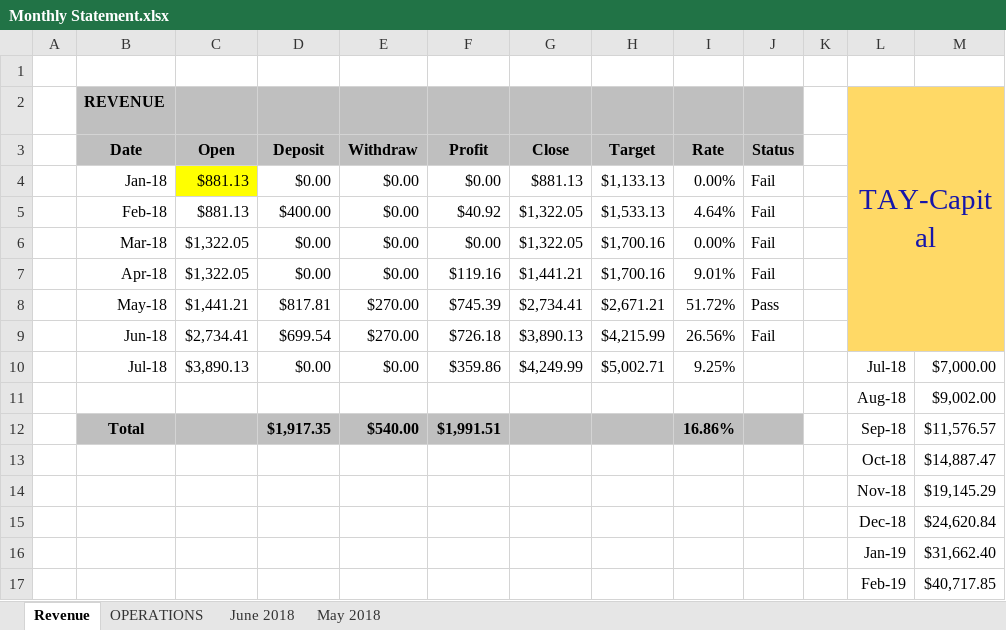
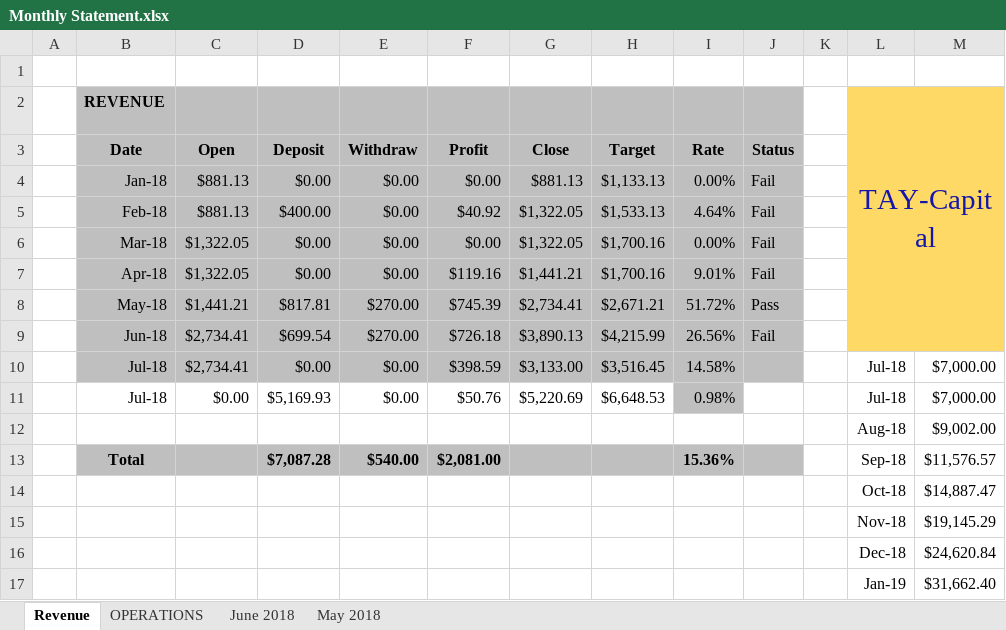
Before and after one commit to luongquoctay87/Documents, an Excel workbook: Monthly Statement.xlsx, sheet Revenue, drawn as a sheet; only a part is shown; the shorter side is filled out with more unchanged rows; values as stored, in another font and other column widths than the file's, no borders; conditional formats not drawn; addresses are those after the commit; the diff names each change by its address in the sheet, - before the commit and + after, or states it on an @@ line.

Commit message:
update capital volumn

```diff
--- a/Monthly Statement.xlsx (sheet Revenue)
+++ b/Monthly Statement.xlsx (sheet Revenue)
-B4 fill: none
+B4 fill: #BFBFBF
-C4 fill: #FFFF00
+C4 fill: #BFBFBF
-D4:J4 fill: none
+D4:J4 fill: #BFBFBF
-B5:J10 fill: none
+B5:J10 fill: #BFBFBF
-C10: $3,890.13
+C10: $2,734.41
-F10: $359.86
+F10: $398.59
-G10: $4,249.99
+G10: $3,133.00
-H10: $5,002.71
+H10: $3,516.45
-I10: 9.25%
+I10: 14.58%
+row 11:  | Jul-18 | $0.00 | $5,169.93 | $0.00 | $50.76 | $5,220.69 | $6,648.53 | 0.98% |  |  | Jul-18 | $7,000.00
-D13: $1,917.35
+D13: $7,087.28
-F13: $1,991.51
+F13: $2,081.00
-I13: 16.86%
+I13: 15.36%
```
Also changed, not shown: formulas that keep their value.
